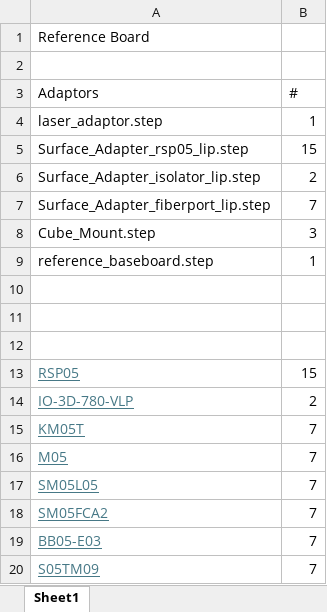
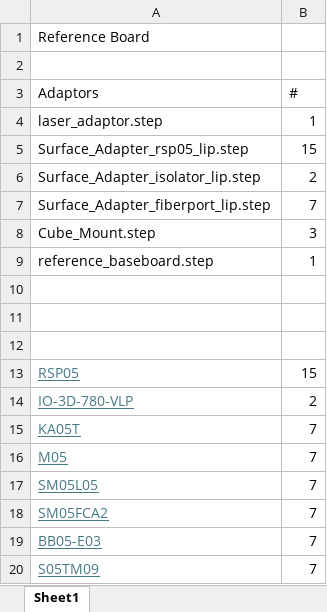
Before and after one commit to SinclairQuantumLab/pyopticl-setups, an Excel workbook: Production/ReferenceBoard/Reference_Board.xlsx, sheet Sheet1, drawn as a sheet; values as stored, in another font and other column widths than the file's, no borders; the diff names each change by its address in the sheet, - before the commit and + after, or states it on an @@ line.

Commit message:
Revised parts spreadsheet, replaced KA05TB by KA05T

```diff
--- a/Production/ReferenceBoard/Reference_Board.xlsx (sheet Sheet1)
+++ b/Production/ReferenceBoard/Reference_Board.xlsx (sheet Sheet1)
-A15 (Adaptors): KM05T
+A15 (Adaptors): KA05T
```
Also changed, not shown: Production/LaserBoard/Laser_Board.xlsx, Production/LaserBoard2/Laser_Board2.xlsx, 18 other files.
